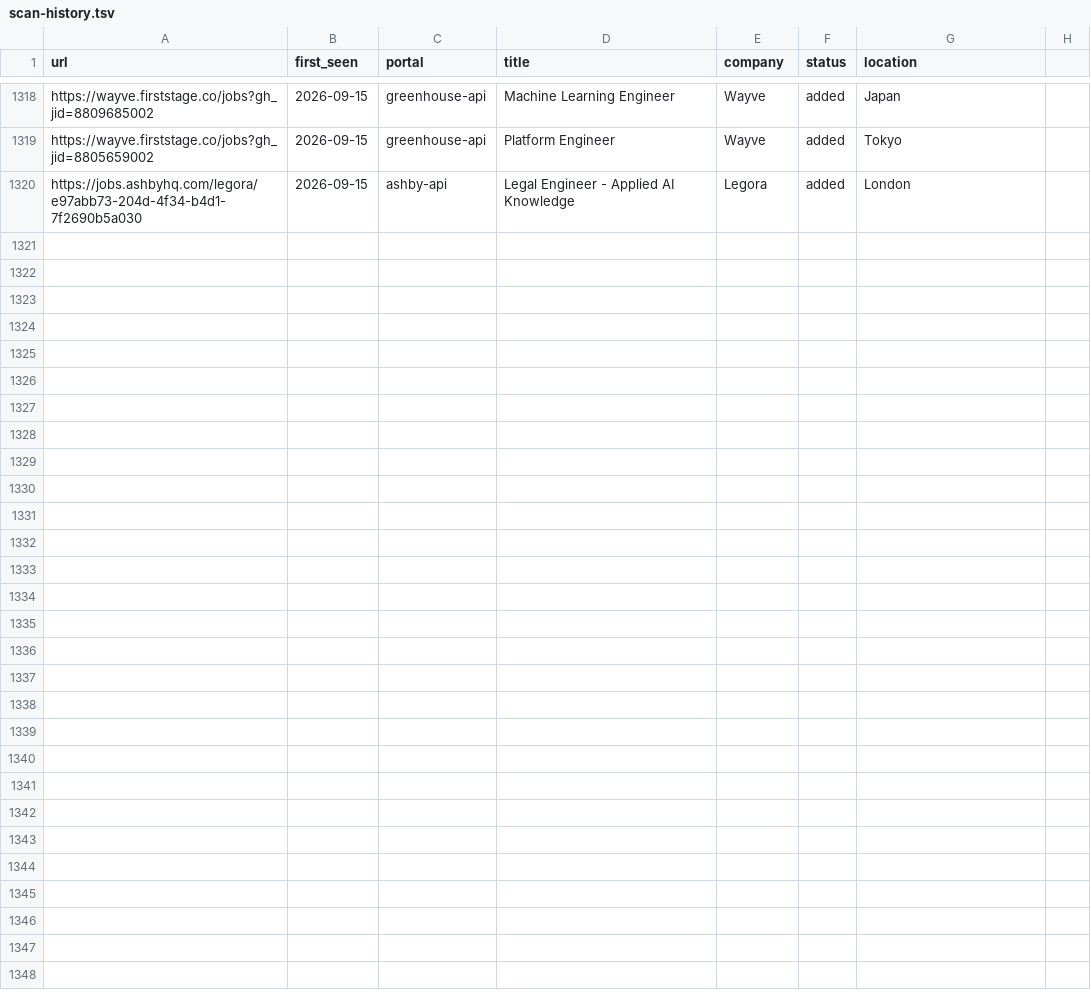
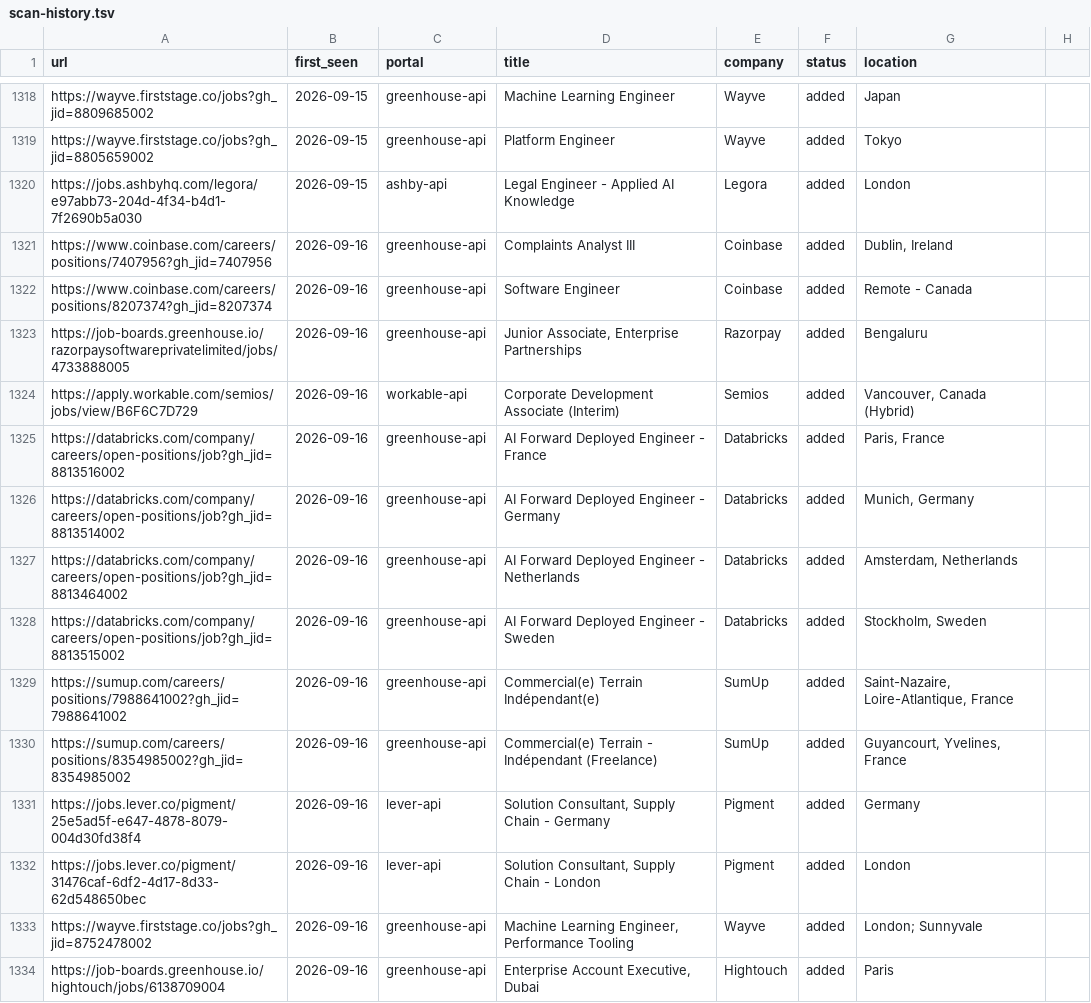
Before and after one commit to nishitaKatepallewar/Jobot, a TSV file: data/scan-history.tsv, drawn as a sheet; only a part is shown, gaps mark what is left out; the diff names each change by its address in the sheet, - before the commit and + after, or states it on an @@ line.

Commit message:
chore: daily scan results 2026-09-16

```diff
--- a/data/scan-history.tsv
+++ b/data/scan-history.tsv
+row 1321: https://www.coinbase.com/careers/positions/7407956?gh_jid=7407956 | 2026-09-16 | greenhouse-api | Complaints Analyst III | Coinbase | added | Dublin, Ireland
+row 1322: https://www.coinbase.com/careers/positions/8207374?gh_jid=8207374 | 2026-09-16 | greenhouse-api | Software Engineer | Coinbase | added | Remote - Canada
+row 1323: https://job-boards.greenhouse.io/razorpaysoftwareprivatelimited/jobs/4733888005 | 2026-09-16 | greenhouse-api | Junior Associate, Enterprise Partnerships | Razorpay | added | Bengaluru
+row 1324: https://apply.workable.com/semios/jobs/view/B6F6C7D729 | 2026-09-16 | workable-api | Corporate Development Associate (Interim) | Semios | added | Vancouver, Canada (Hybrid)
+row 1325: https://databricks.com/company/careers/open-positions/job?gh_jid=8813516002 | 2026-09-16 | greenhouse-api | AI Forward Deployed Engineer - France | Databricks | added | Paris, France
+row 1326: https://databricks.com/company/careers/open-positions/job?gh_jid=8813514002 | 2026-09-16 | greenhouse-api | AI Forward Deployed Engineer - Germany | Databricks | added | Munich, Germany
+row 1327: https://databricks.com/company/careers/open-positions/job?gh_jid=8813464002 | 2026-09-16 | greenhouse-api | AI Forward Deployed Engineer - Netherlands | Databricks | added | Amsterdam, Netherlands
+row 1328: https://databricks.com/company/careers/open-positions/job?gh_jid=8813515002 | 2026-09-16 | greenhouse-api | AI Forward Deployed Engineer - Sweden | Databricks | added | Stockholm, Sweden
+row 1329: https://sumup.com/careers/positions/7988641002?gh_jid=7988641002 | 2026-09-16 | greenhouse-api | Commercial(e) Terrain Indépendant(e) | SumUp | added | Saint-Nazaire, Loire-Atlantique, France
+row 1330: https://sumup.com/careers/positions/8354985002?gh_jid=8354985002 | 2026-09-16 | greenhouse-api | Commercial(e) Terrain - Indépendant (Freelance) | SumUp | added | Guyancourt, Yvelines, France
+row 1331: https://jobs.lever.co/pigment/25e5ad5f-e647-4878-8079-004d30fd38f4 | 2026-09-16 | lever-api | Solution Consultant, Supply Chain - Germany | Pigment | added | Germany
+row 1332: https://jobs.lever.co/pigment/31476caf-6df2-4d17-8d33-62d548650bec | 2026-09-16 | lever-api | Solution Consultant, Supply Chain - London | Pigment | added | London
+row 1333: https://wayve.firststage.co/jobs?gh_jid=8752478002 | 2026-09-16 | greenhouse-api | Machine Learning Engineer, Performance Tooling | Wayve | added | London; Sunnyvale
+row 1334: https://job-boards.greenhouse.io/hightouch/jobs/6138709004 | 2026-09-16 | greenhouse-api | Enterprise Account Executive, Dubai | Hightouch | added | Paris
```
Also changed, not shown: 1 other file.
